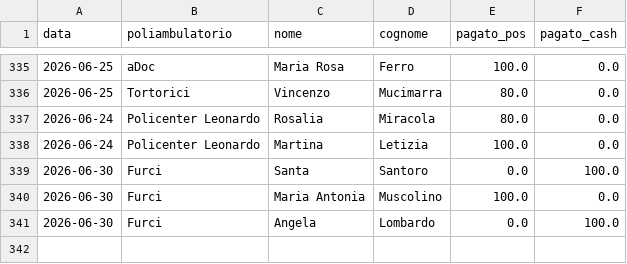
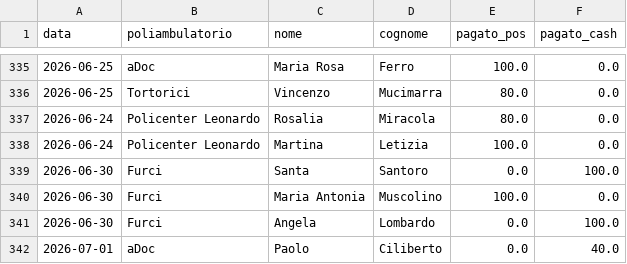
Before and after one commit to rlicordari/report_privato, a CSV file: data/visits.csv, drawn as a sheet; only a part is shown, gaps mark what is left out.

Commit message:
Visita: Ciliberto Paolo @ aDoc (2026-07-01)

```diff
--- a/data/visits.csv
+++ b/data/visits.csv
@@ -341 +341,2 @@ data,poliambulatorio,nome,cognome,pagato_pos,pagato_cash
 2026-06-30,Furci,Angela,Lombardo,0.0,100.0
+2026-07-01,aDoc,Paolo,Ciliberto,0.0,40.0
```
